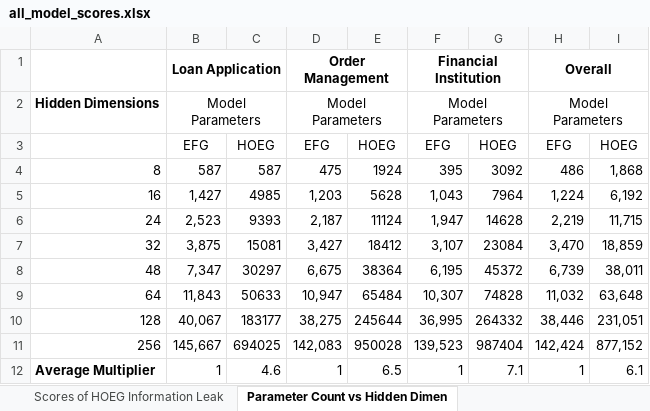
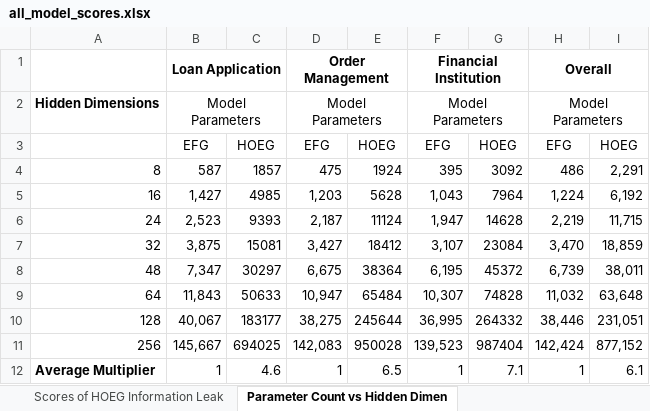
Before and after one commit to TKForgeron/OCPPM, an Excel workbook: visualizations/plots/exp3_baseline/all_model_scores.xlsx, sheet Parameter Count vs Hidden Dimen, drawn as a sheet; values as stored, in another font and other column widths than the file's, no borders; the diff names each change by its address in the sheet, - before the commit and + after, or states it on an @@ line.

Commit message:
correct HOEG model complexity for hd=8, dataset=bpi17

```diff
--- a/visualizations/plots/exp3_baseline/all_model_scores.xlsx (sheet Parameter Count vs Hidden Dimen)
+++ b/visualizations/plots/exp3_baseline/all_model_scores.xlsx (sheet Parameter Count vs Hidden Dimen)
-C4: 587
+C4: 1857
-I4: 1,868
+I4: 2,291
```
